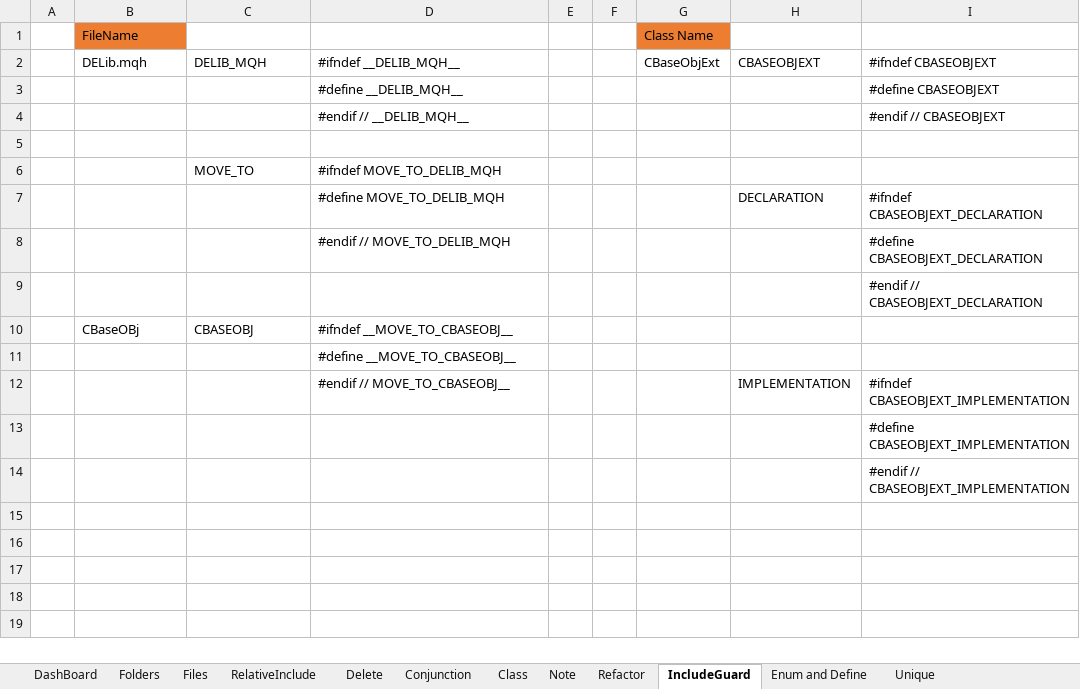
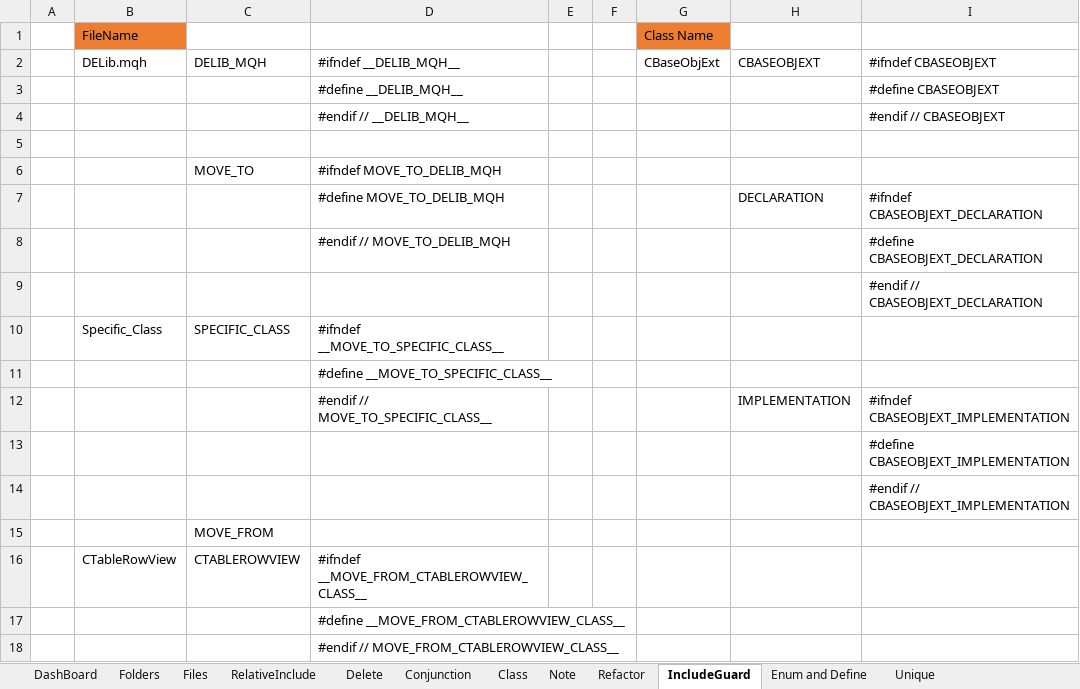
Before and after one commit to nguyentuananh921/MT5-Dev, an Excel workbook: Experts/Anhnt/Document/MTL5 Note.xlsm, sheet IncludeGuard, drawn as a sheet; values as stored, in another font and other column widths than the file's, no borders; removed rows and columns are numbered as before the commit, all else as after; the diff names each change by its address in the sheet, - before the commit and + after, or states it on an @@ line.

```diff
--- a/Experts/Anhnt/Document/MTL5 Note.xlsm (sheet IncludeGuard)
+++ b/Experts/Anhnt/Document/MTL5 Note.xlsm (sheet IncludeGuard)
-row 10:  | CBaseOBj | CBASEOBJ | #ifndef __MOVE_TO_CBASEOBJ__
+row 10:  | Specific_Class | SPECIFIC_CLASS | #ifndef __MOVE_TO_SPECIFIC_CLASS__
-D11: #define __MOVE_TO_CBASEOBJ__
+D11: #define __MOVE_TO_SPECIFIC_CLASS__
-D12: #endif // MOVE_TO_CBASEOBJ__
+D12: #endif // MOVE_TO_SPECIFIC_CLASS__
+row 15:  |  | MOVE_FROM
+row 16:  | CTableRowView | CTABLEROWVIEW | #ifndef __MOVE_FROM_CTABLEROWVIEW_CLASS__
+row 17:  |  |  | #define __MOVE_FROM_CTABLEROWVIEW_CLASS__
+row 18:  |  |  | #endif // MOVE_FROM_CTABLEROWVIEW_CLASS__
```
Also changed, not shown: sheet Class, sheet Files, sheet RelativeInclude, sheet Folders, sheet Delete, sheet DashBoard, charts or pictures, Experts/Anhnt/Document/MQL5 Note/2026 0407 MVC Refactor.xlsx, 56 other files.
